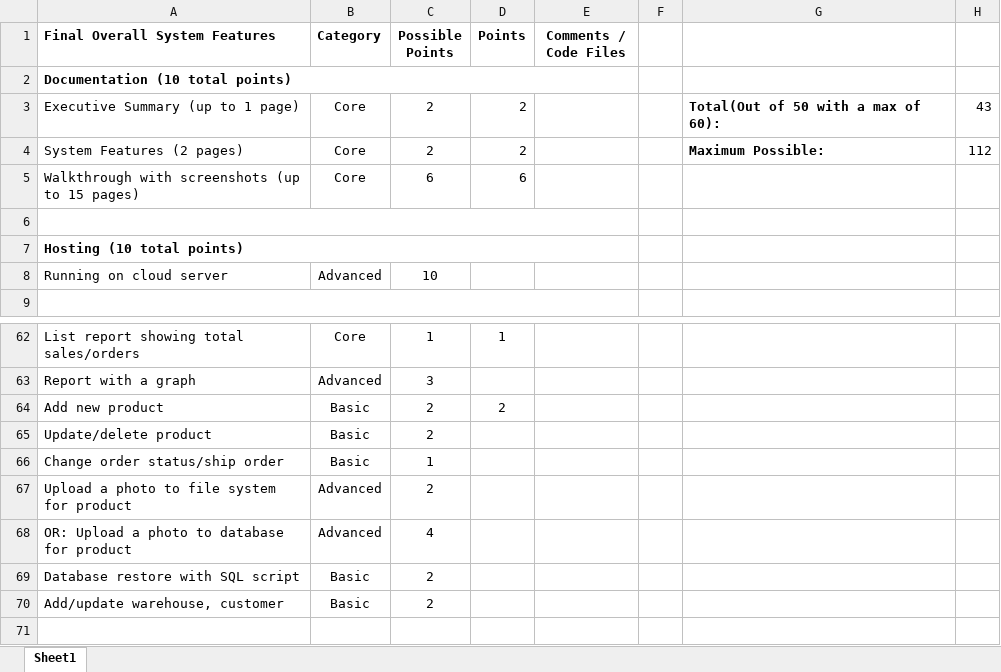
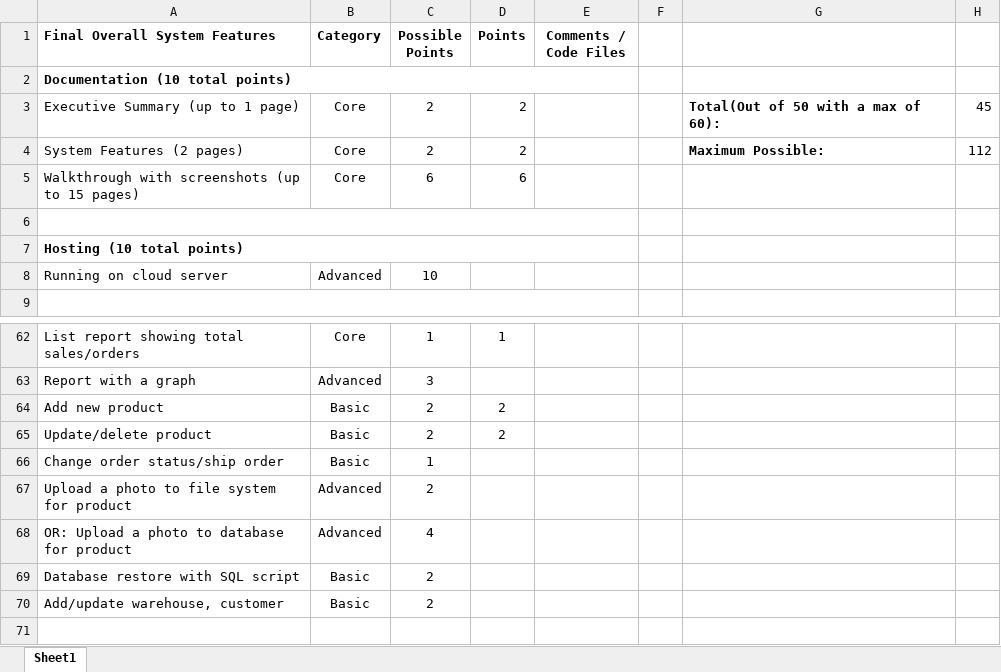
Before and after one commit to EricHarrison72/Ratlab, an Excel workbook: CheckList.xlsx, sheet Sheet1, drawn as a sheet; only a part is shown, gaps mark what is left out; values as stored, in another font and other column widths than the file's, no borders; the diff names each change by its address in the sheet, - before the commit and + after, or states it on an @@ line.

```diff
--- a/CheckList.xlsx (sheet Sheet1)
+++ b/CheckList.xlsx (sheet Sheet1)
-H3: 43
+H3: 45
-D65 (Points): (empty)
+D65 (Points): 2
```
Also changed, not shown: 5 other files.
